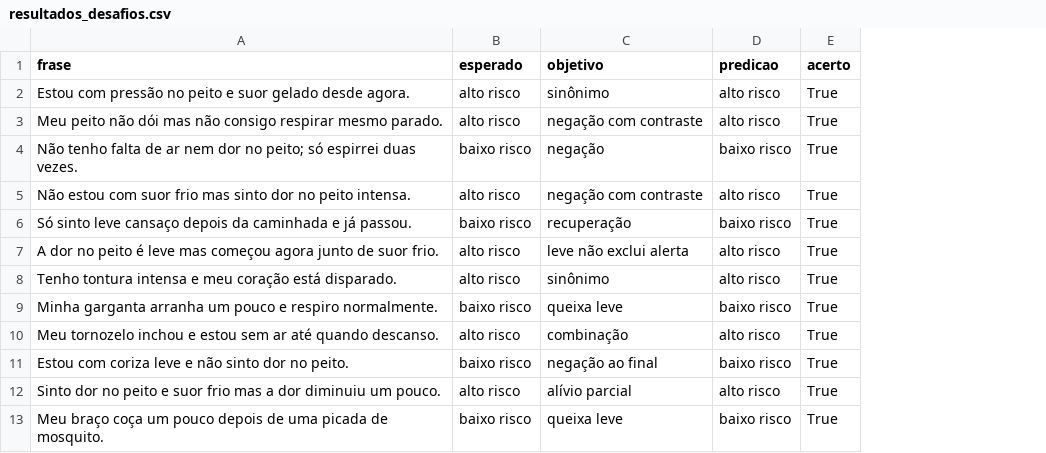
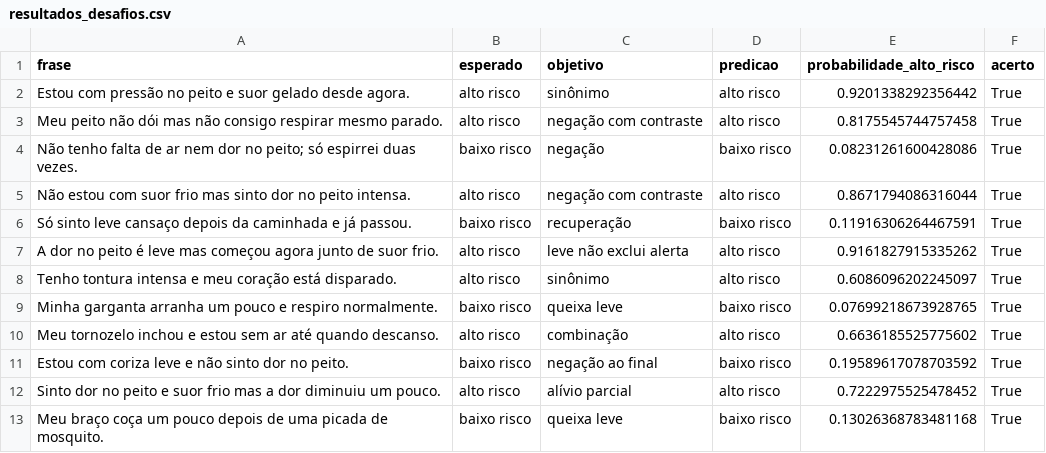
Before and after one commit to marcus-vlgarcia/cardioia-fase1, a CSV file: fase2/outputs/resultados_desafios.csv, drawn as a sheet; the diff names each change by its address in the sheet, - before the commit and + after, or states it on an @@ line.

```diff
--- a/fase2/outputs/resultados_desafios.csv
+++ b/fase2/outputs/resultados_desafios.csv
+column E (probabilidade_alto_risco), rows 2-13: 0.9201338292356442 | 0.8175545744757458 | 0.08231261600428086 | 0.8671794086316044 | 0.11916306264467591 | 0.9161827915335262 | 0.6086096202245097 | 0.07699218673928765 | 0.6636185525775602 | 0.19589617078703592 | 0.7222975525478452 | 0.13026368783481168
```
Also changed, not shown: fase2/data/frases_risco.csv, fase2/data/particoes.csv, 17 other files.
